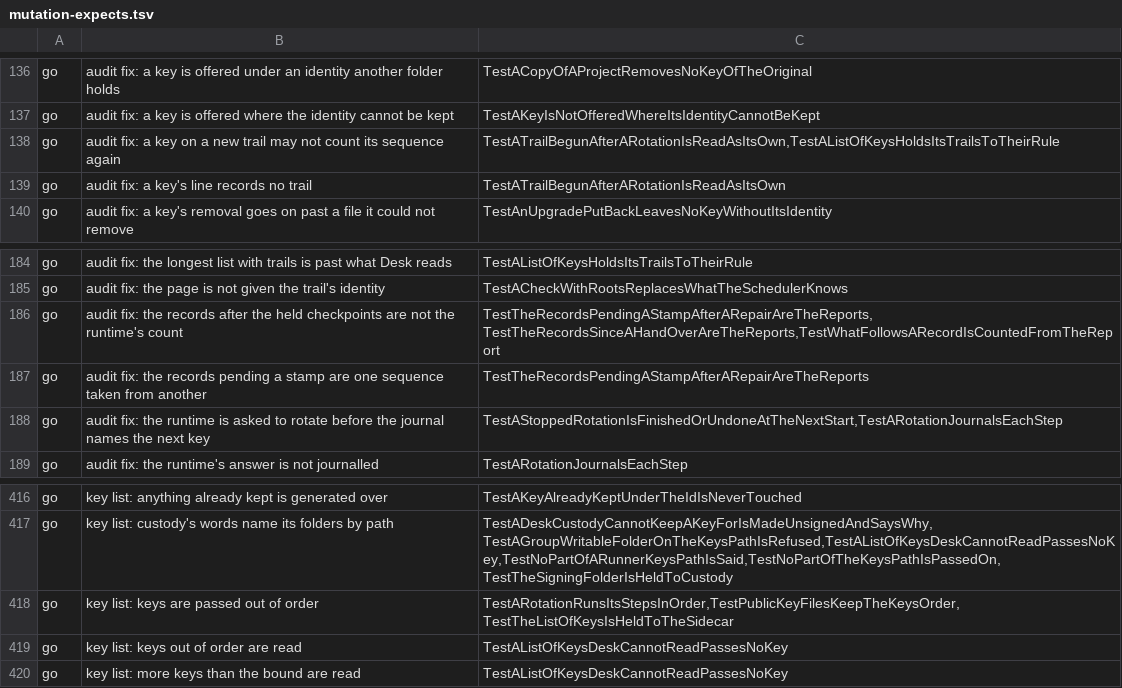
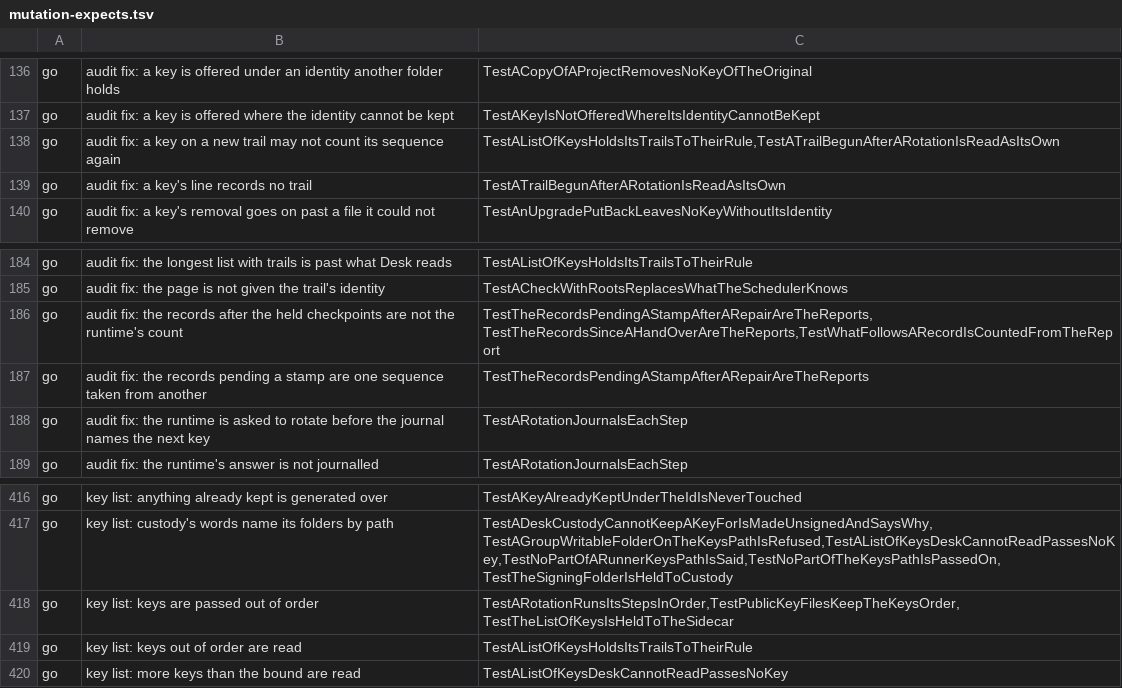
Before and after one commit to Judgment-Pack/judgment-pack-desk, a TSV file: scripts/mutation-expects.tsv, drawn as a sheet; only a part is shown, gaps mark what is left out.

```diff
--- a/scripts/mutation-expects.tsv
+++ b/scripts/mutation-expects.tsv
@@ -137,3 +137,3 @@ go	audit fix: a key is offered under an identity another folder holds	TestACopyO
 go	audit fix: a key is offered where the identity cannot be kept	TestAKeyIsNotOfferedWhereItsIdentityCannotBeKept
-go	audit fix: a key on a new trail may not count its sequence again	TestATrailBegunAfterARotationIsReadAsItsOwn,TestAListOfKeysHoldsItsTrailsToTheirRule
+go	audit fix: a key on a new trail may not count its sequence again	TestAListOfKeysHoldsItsTrailsToTheirRule,TestATrailBegunAfterARotationIsReadAsItsOwn
 go	audit fix: a key's line records no trail	TestATrailBegunAfterARotationIsReadAsItsOwn
@@ -187,3 +187,3 @@ go	audit fix: the records after the held checkpoints are not the runtime's count
 go	audit fix: the records pending a stamp are one sequence taken from another	TestTheRecordsPendingAStampAfterARepairAreTheReports
-go	audit fix: the runtime is asked to rotate before the journal names the next key	TestAStoppedRotationIsFinishedOrUndoneAtTheNextStart,TestARotationJournalsEachStep
+go	audit fix: the runtime is asked to rotate before the journal names the next key	TestARotationJournalsEachStep
 go	audit fix: the runtime's answer is not journalled	TestARotationJournalsEachStep
@@ -418,3 +418,3 @@ go	key list: custody's words name its folders by path	TestADeskCustodyCannotKeep
 go	key list: keys are passed out of order	TestARotationRunsItsStepsInOrder,TestPublicKeyFilesKeepTheKeysOrder,TestTheListOfKeysIsHeldToTheSidecar
-go	key list: keys out of order are read	TestAListOfKeysDeskCannotReadPassesNoKey
+go	key list: keys out of order are read	TestAListOfKeysHoldsItsTrailsToTheirRule
 go	key list: more keys than the bound are read	TestAListOfKeysDeskCannotReadPassesNoKey
```
